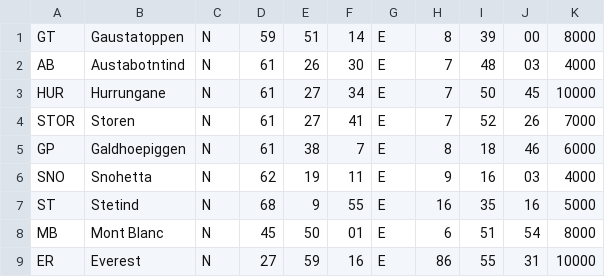
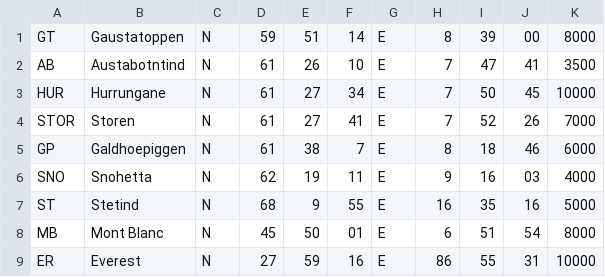
Before and after one commit to krist10an/threedee, a CSV file: heightmap/places.csv, drawn as a sheet.

Commit message:
Improve view of Austabotntind

```diff
--- a/heightmap/places.csv
+++ b/heightmap/places.csv
@@ -1,3 +1,3 @@
 GT  ;Gaustatoppen    ;N;59;51;14;E; 8;39;00;8000
-AB  ;Austabotntind   ;N;61;26;30;E; 7;48;03;4000
+AB  ;Austabotntind   ;N;61;26;10;E; 7;47;41;3500
 HUR ;Hurrungane      ;N;61;27;34;E; 7;50;45;10000
```
